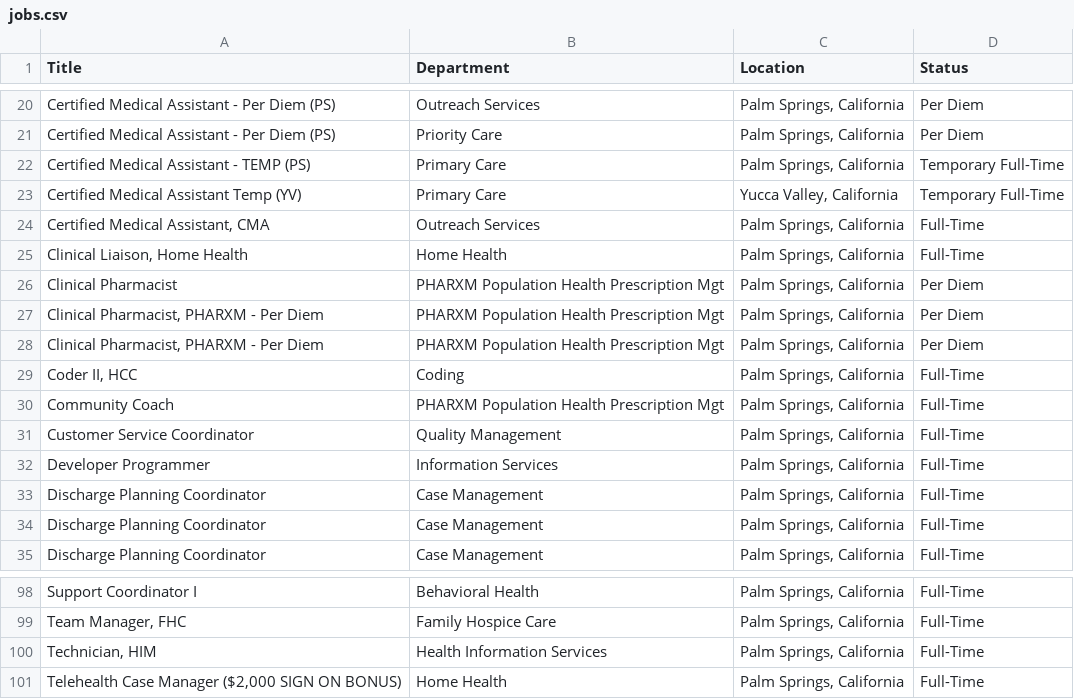
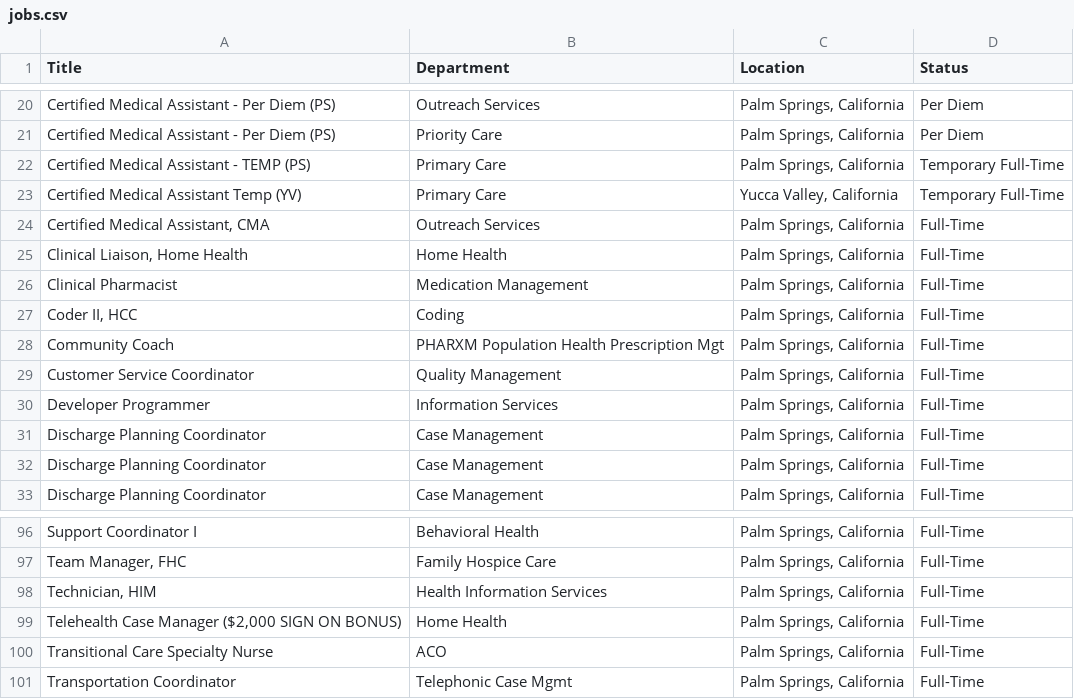
Before and after one commit to ryancheley/dohc_jobs, a CSV file: jobs.csv, drawn as a sheet; only a part is shown, gaps mark what is left out.

```diff
--- a/jobs.csv
+++ b/jobs.csv
@@ -25,5 +25,3 @@ Certified Medical Assistant Temp (YV),Primary Care,"Yucca Valley, California",Te
 "Clinical Liaison, Home Health",Home Health,"Palm Springs, California",Full-Time
-Clinical Pharmacist,PHARXM Population Health Prescription Mgt,"Palm Springs, California",Per Diem
-"Clinical Pharmacist, PHARXM - Per Diem",PHARXM Population Health Prescription Mgt,"Palm Springs, California",Per Diem
-"Clinical Pharmacist, PHARXM - Per Diem",PHARXM Population Health Prescription Mgt,"Palm Springs, California",Per Diem
+Clinical Pharmacist,Medication Management,"Palm Springs, California",Full-Time
 "Coder II, HCC",Coding,"Palm Springs, California",Full-Time
@@ -101 +99,3 @@ Support Coordinator I,Behavioral Health,"Palm Springs, California",Full-Time
 "Telehealth Case Manager ($2,000 SIGN ON BONUS)",Home Health,"Palm Springs, California",Full-Time
+Transitional Care Specialty Nurse,ACO,"Palm Springs, California",Full-Time
+Transportation Coordinator,Telephonic Case Mgmt,"Palm Springs, California",Full-Time
```
